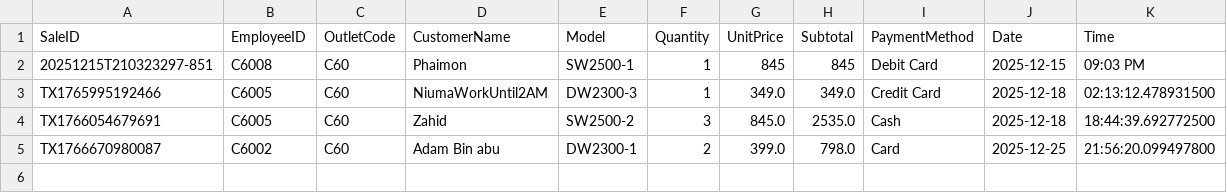
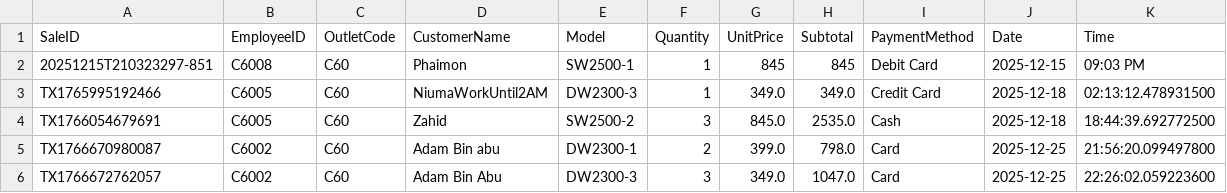
Before and after one commit to mwikacha/system_operation_management_fop, a CSV file: data/sales.csv, drawn as a sheet.

```diff
--- a/data/sales.csv
+++ b/data/sales.csv
@@ -5 +5,2 @@ SaleID,EmployeeID,OutletCode,CustomerName,Model,Quantity,UnitPrice,Subtotal,Paym
 "TX1766670980087","C6002","C60","Adam Bin abu","DW2300-1","2","399.0","798.0","Card","2025-12-25","21:56:20.099497800"
+"TX1766672762057","C6002","C60","Adam Bin Abu","DW2300-3","3","349.0","1047.0","Card","2025-12-25","22:26:02.059223600"
```
Also changed, not shown: 2 other files.
